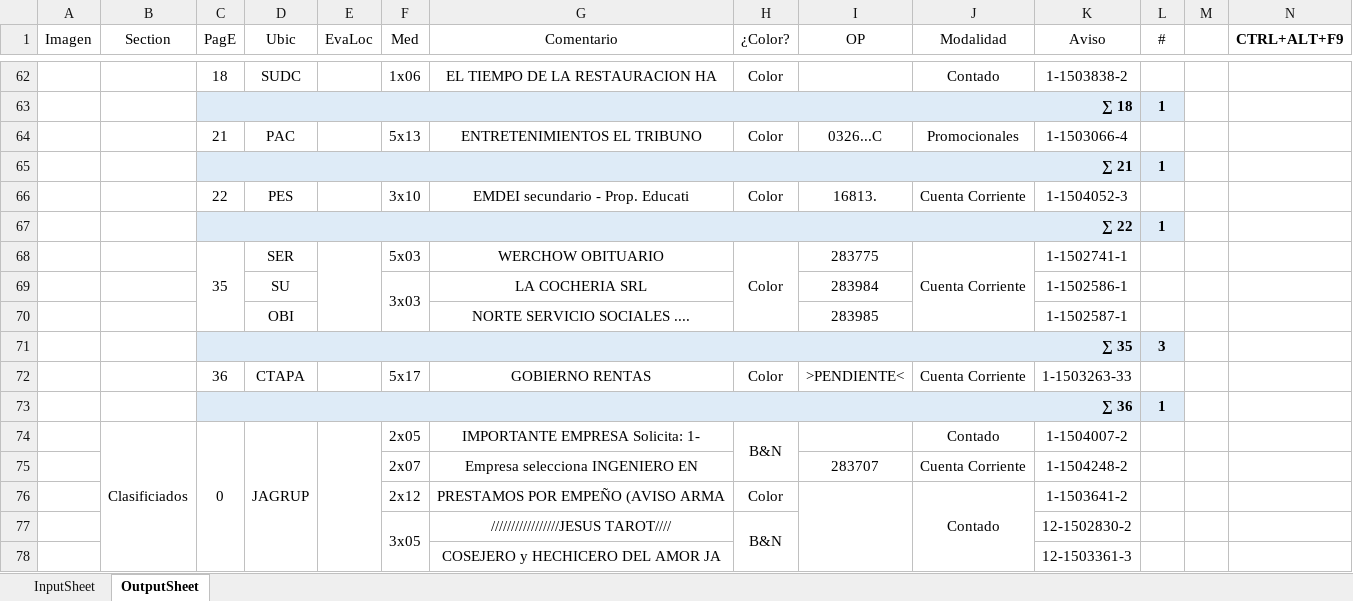
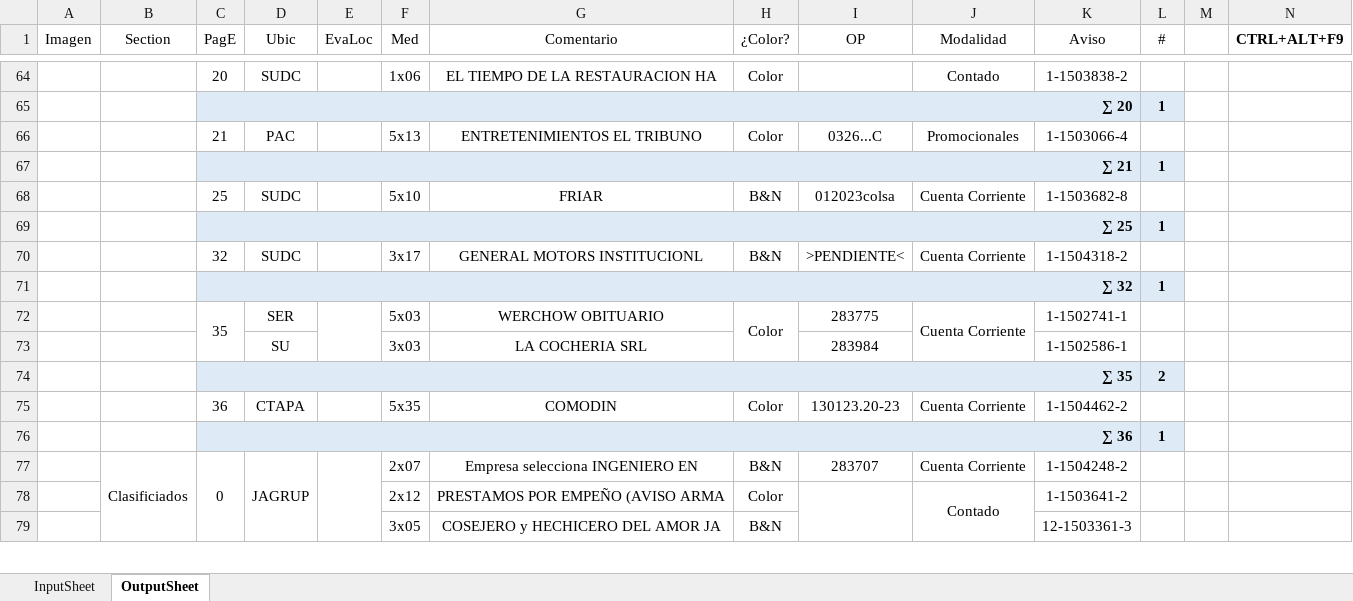
Before and after one commit to zherar7ordoya/AP5, an Excel workbook: Xtras/MSExcel/Analizador(v2023-01-25).xlsm, sheet OutputSheet, drawn as a sheet; only a part is shown, gaps mark what is left out; values as stored, in another font and other column widths than the file's, no borders; conditional formats not drawn; removed rows and columns are numbered as before the commit, all else as after; the diff covers the shown part only; the diff names each change by its address in the sheet, - before the commit and + after, or states it on an @@ line.

```diff
--- a/Xtras/MSExcel/Analizador(v2023-01-25).xlsm (sheet OutputSheet)
+++ b/Xtras/MSExcel/Analizador(v2023-01-25).xlsm (sheet OutputSheet)
-C64 (PagE): 18
+C64 (PagE): 20
-C65 (PagE): ∑ 18
+C65 (PagE): ∑ 20
-row 66:  |  | 22 | PES |  | 3x10 | EMDEI secundario - Prop. Educati | Color | 16813. | Cuenta Corriente | 1-1504052-3 | 1
+row 68:  |  | 25 | SUDC |  | 5x10 | FRIAR | B&N | 012023colsa | Cuenta Corriente | 1-1503682-8 | 1
-C69 (PagE): ∑ 22
+C69 (PagE): ∑ 25
+row 70:  |  | 32 | SUDC |  | 3x17 | GENERAL MOTORS INSTITUCIONL | B&N | >PENDIENTE< | Cuenta Corriente | 1-1504318-2 | 1
+row 71:  |  | ∑ 32 |  |  |  |  |  |  |  |  | 1
-F69:F70 merged
-row 70:  |  |  | OBI |  |  | NORTE SERVICIO SOCIALES .... |  | 283985 |  | 1-1502587-1 | 1
-L74 (#): 3
+L74 (#): 2
-F75 (Med): 5x17
+F75 (Med): 5x35
-G75 (Comentario): GOBIERNO RENTAS
+G75 (Comentario): COMODIN
-I75 (OP): >PENDIENTE<
+I75 (OP): 130123.20-23
-K75 (Aviso): 1-1503263-33
+K75 (Aviso): 1-1504462-2
-F77 (Med): 2x05
+F77 (Med): 2x07
-G77 (Comentario): IMPORTANTE EMPRESA Solicita: 1-
+G77 (Comentario): Empresa selecciona INGENIERO EN
-H74:H75 merged
-I77 (OP): (empty)
+I77 (OP): 283707
-J77 (Modalidad): Contado
+J77 (Modalidad): Cuenta Corriente
-K77 (Aviso): 1-1504007-2
+K77 (Aviso): 1-1504248-2
-row 75:  |  |  |  |  | 2x07 | Empresa selecciona INGENIERO EN |  | 283707 | Cuenta Corriente | 1-1504248-2 | 1
-I76:I80 merged
+I78:I81 merged
-J76:J80 merged
+J78:J81 merged
-F77:F78 merged
-G79 (Comentario): /////////////////JESUS TAROT////
+G79 (Comentario): COSEJERO y HECHICERO DEL AMOR JA
-K79 (Aviso): 12-1502830-2
+K79 (Aviso): 12-1503361-3
-row 78:  |  |  |  |  |  | COSEJERO y HECHICERO DEL AMOR JA |  |  |  | 12-1503361-3 | 1
```
Also changed, not shown: 18 added rows, 18 removed rows, 1 moved row, 59 edited cells and merged cells elsewhere in this sheet, formulas that keep their value, hidden cells, 1 other file.
